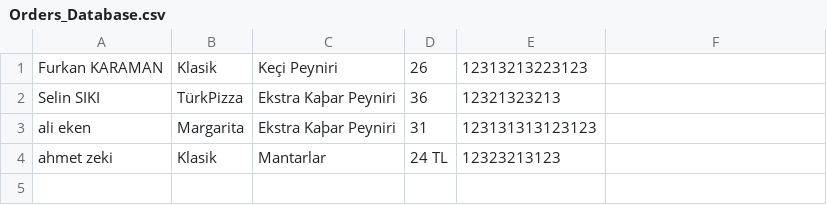
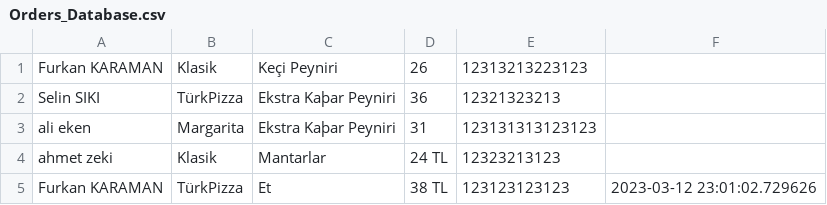
Before and after one commit to karamanfurkan/PizzaOrderSystem, a CSV file: Orders_Database.csv, drawn as a sheet; the diff names each change by its address in the sheet, - before the commit and + after, or states it on an @@ line.

```diff
--- a/Orders_Database.csv
+++ b/Orders_Database.csv
+row 5: Furkan KARAMAN | TürkPizza | Et | 38 TL | 123123123123 | 2023-03-12 23:01:02.729626
```
Also changed, not shown: 1 other file.
